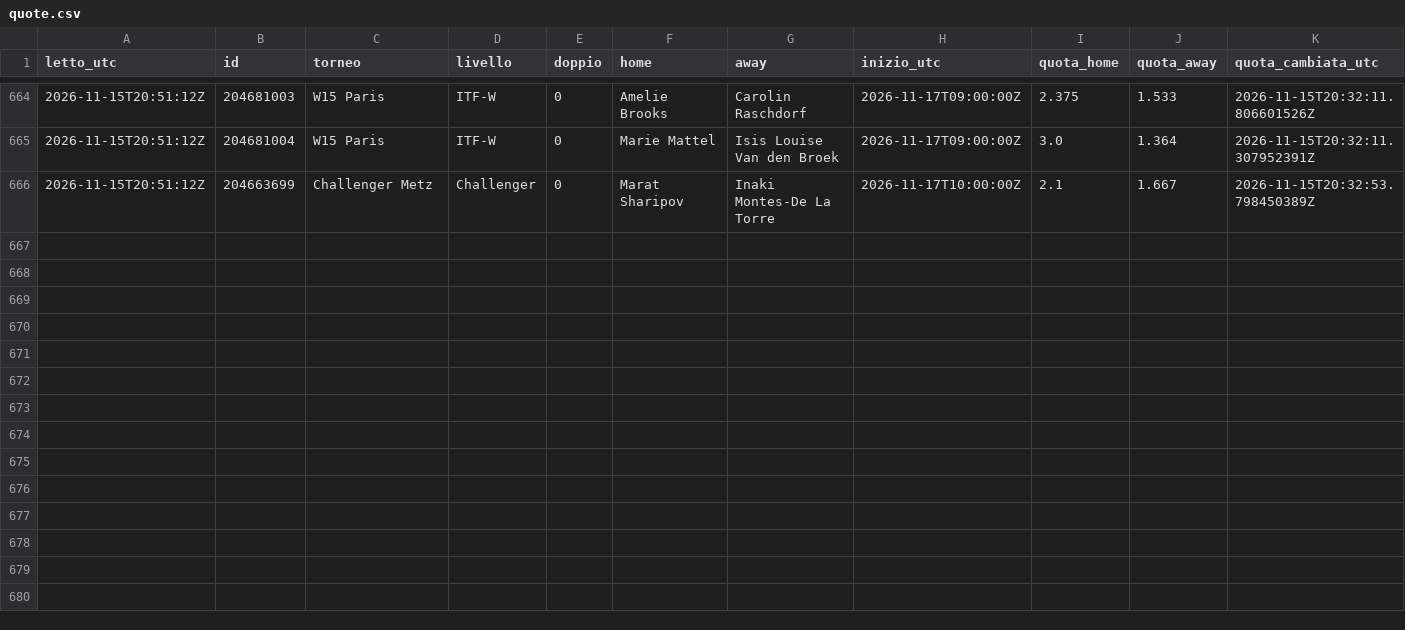
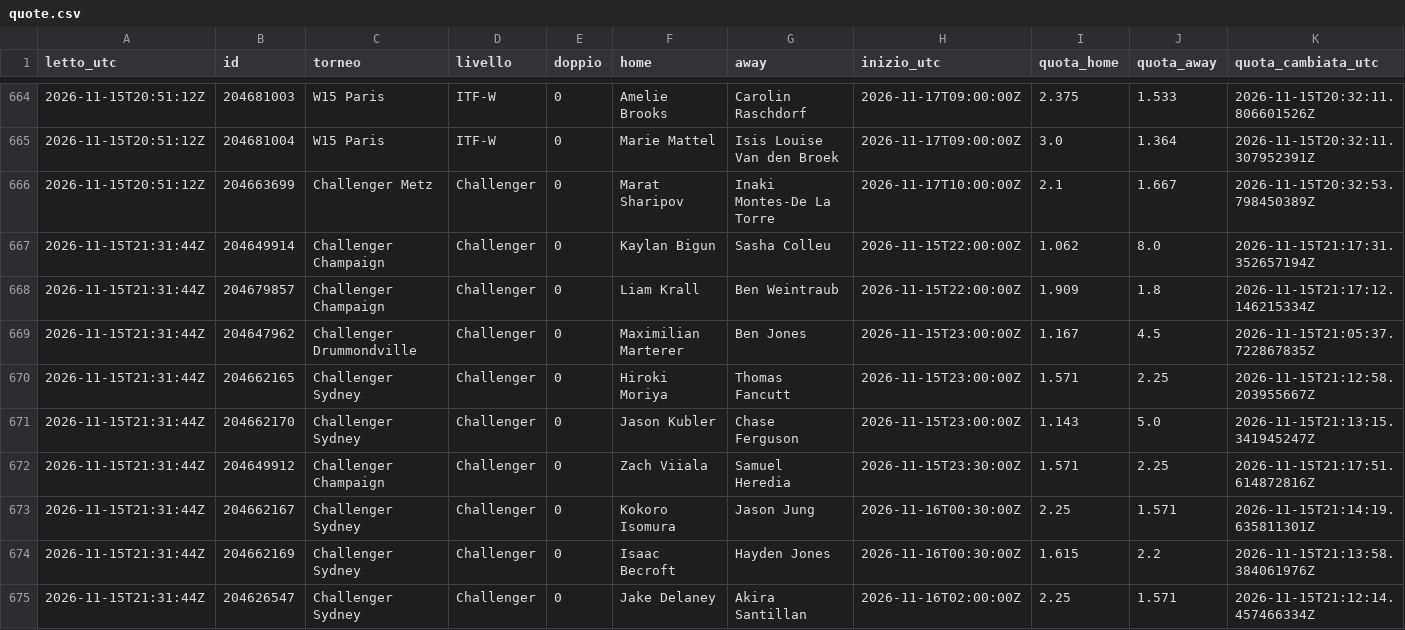
Before and after one commit to Mirko1927/tennis-raccolta, a CSV file: data/quote.csv, drawn as a sheet; only a part is shown, gaps mark what is left out; the diff covers the shown part only.

Commit message:
quote 2026-11-15T21:31Z

```diff
--- a/data/quote.csv
+++ b/data/quote.csv
@@ -666 +666,10 @@ letto_utc,id,torneo,livello,doppio,home,away,inizio_utc,quota_home,quota_away,qu
 2026-11-15T20:51:12Z,204663699,Challenger Metz,Challenger,0,Marat Sharipov,Inaki Montes-De La Torre,2026-11-17T10:00:00Z,2.1,1.667,2026-11-15T20:32:53.798450389Z
+2026-11-15T21:31:44Z,204649914,Challenger Champaign,Challenger,0,Kaylan Bigun,Sasha Colleu,2026-11-15T22:00:00Z,1.062,8.0,2026-11-15T21:17:31.352657194Z
+2026-11-15T21:31:44Z,204679857,Challenger Champaign,Challenger,0,Liam Krall,Ben Weintraub,2026-11-15T22:00:00Z,1.909,1.8,2026-11-15T21:17:12.146215334Z
+2026-11-15T21:31:44Z,204647962,Challenger Drummondville,Challenger,0,Maximilian Marterer,Ben Jones,2026-11-15T23:00:00Z,1.167,4.5,2026-11-15T21:05:37.722867835Z
+2026-11-15T21:31:44Z,204662165,Challenger Sydney,Challenger,0,Hiroki Moriya,Thomas Fancutt,2026-11-15T23:00:00Z,1.571,2.25,2026-11-15T21:12:58.203955667Z
+2026-11-15T21:31:44Z,204662170,Challenger Sydney,Challenger,0,Jason Kubler,Chase Ferguson,2026-11-15T23:00:00Z,1.143,5.0,2026-11-15T21:13:15.341945247Z
+2026-11-15T21:31:44Z,204649912,Challenger Champaign,Challenger,0,Zach Viiala,Samuel Heredia,2026-11-15T23:30:00Z,1.571,2.25,2026-11-15T21:17:51.614872816Z
+2026-11-15T21:31:44Z,204662167,Challenger Sydney,Challenger,0,Kokoro Isomura,Jason Jung,2026-11-16T00:30:00Z,2.25,1.571,2026-11-15T21:14:19.635811301Z
+2026-11-15T21:31:44Z,204662169,Challenger Sydney,Challenger,0,Isaac Becroft,Hayden Jones,2026-11-16T00:30:00Z,1.615,2.2,2026-11-15T21:13:58.384061976Z
+2026-11-15T21:31:44Z,204626547,Challenger Sydney,Challenger,0,Jake Delaney,Akira Santillan,2026-11-16T02:00:00Z,2.25,1.571,2026-11-15T21:12:14.457466334Z
```
Also changed, not shown: 9 added rows elsewhere in this file, data/punteggi.csv, 1 other file.
